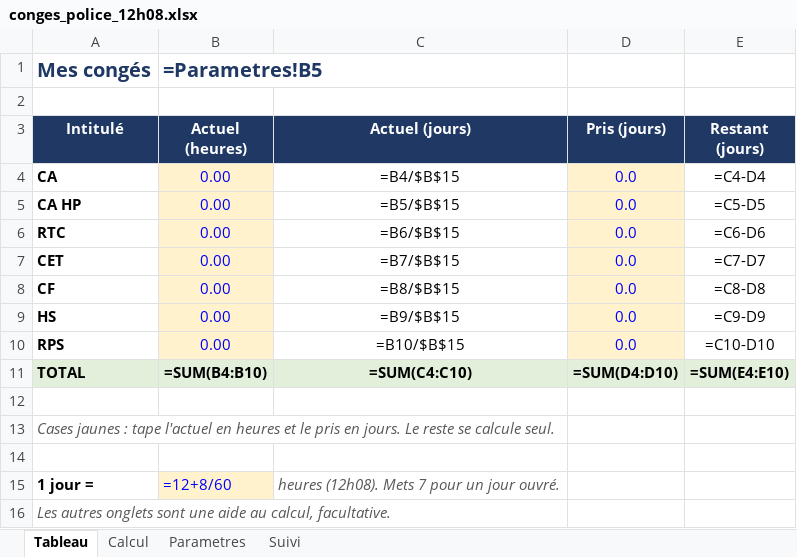
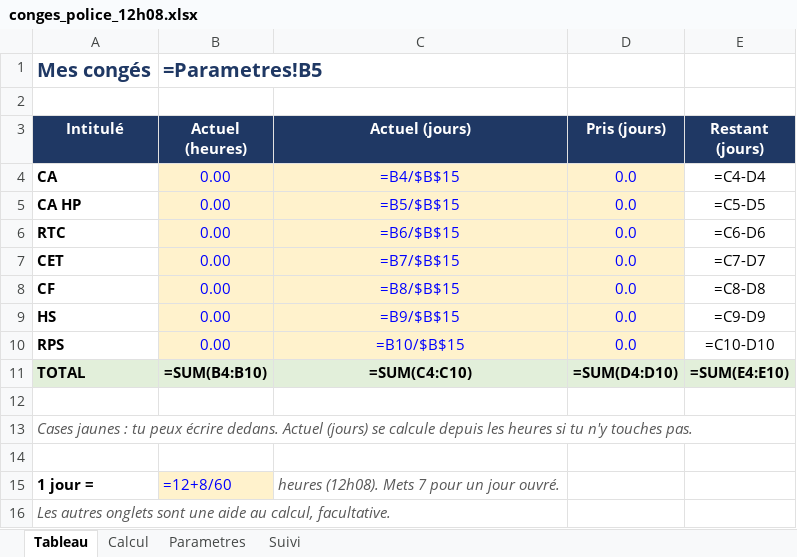
Before and after one commit to lafmarvin-boop/marvin, an Excel workbook: conges/conges_police_12h08.xlsx, sheet Tableau, drawn as a sheet; values as stored, in another font and other column widths than the file's, no borders; formulas without a stored value are shown as written; the diff names each change by its address in the sheet, - before the commit and + after, or states it on an @@ line.

```diff
--- a/conges/conges_police_12h08.xlsx (sheet Tableau)
+++ b/conges/conges_police_12h08.xlsx (sheet Tableau)
@@ C4:C10 fill: none → #FFF2CC, text colour: black → #0000FF @@
-A13 (Intitulé): …jaunes : tape l'actuel en heures et le pris en jours. Le reste se calcule seul.
+A13 (Intitulé): …jaunes : tu peux écrire dedans. Actuel (jours) se calcule depuis les heures si tu n'y touches pas.
```
